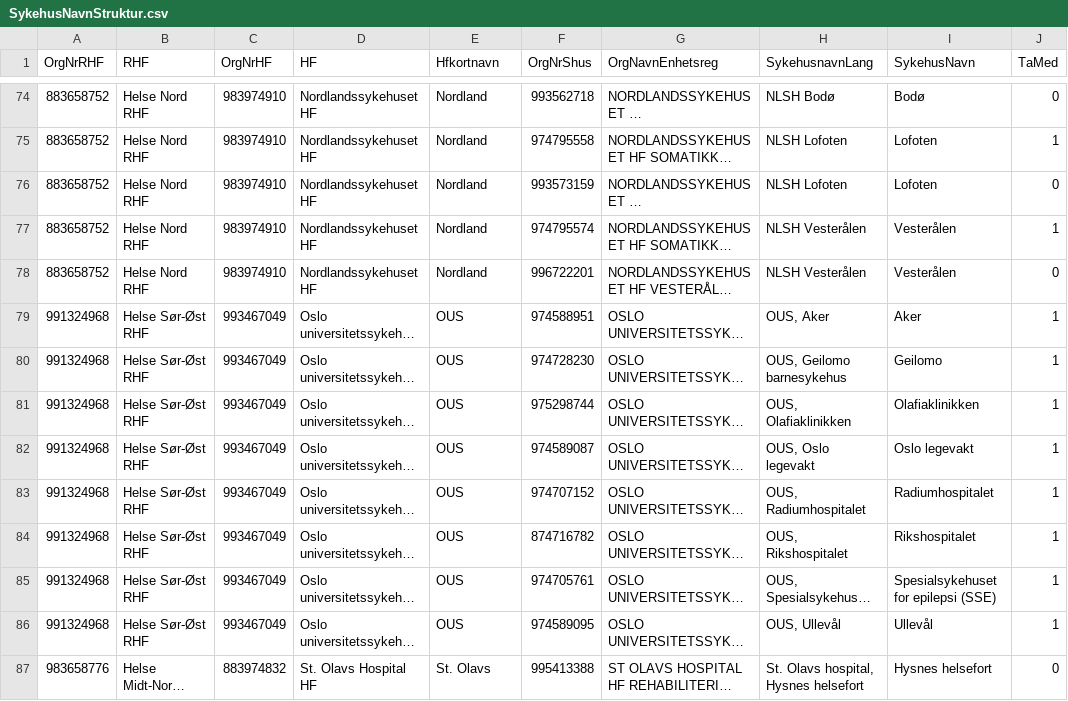
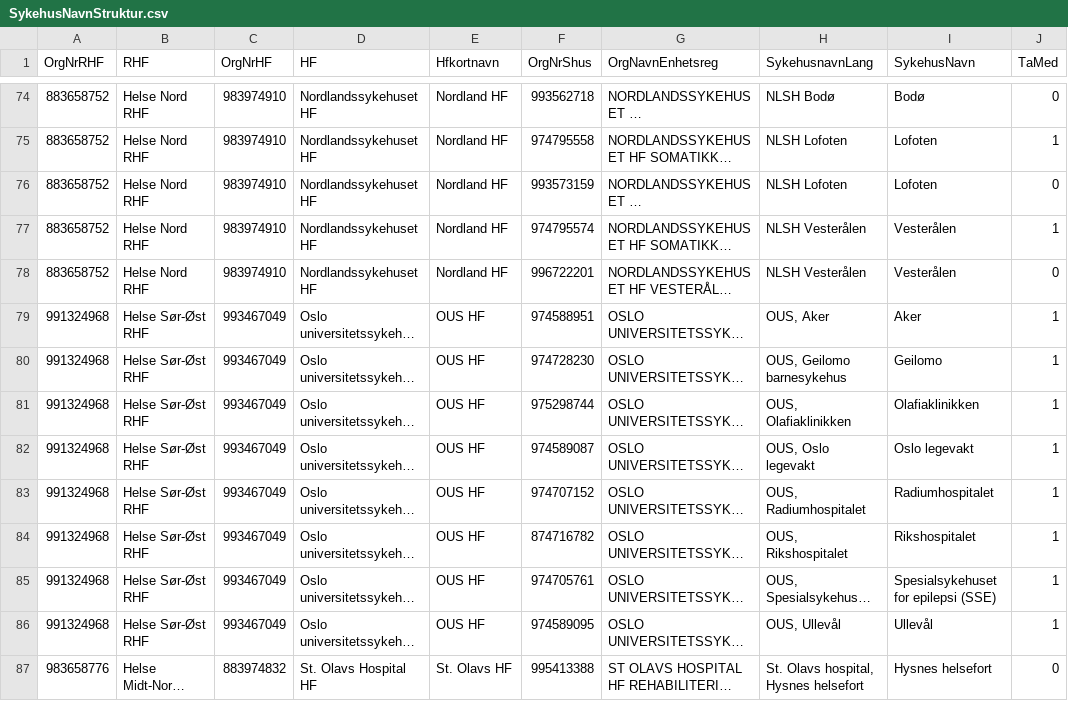
Before and after one commit to SKDE-Felles/qmongrdata, a CSV file: data-raw/SykehusNavnStruktur.csv, drawn as a sheet; only a part is shown, gaps mark what is left out; long unchanged cells end in …; the diff covers the shown part only; the diff names each change by its address in the sheet, - before the commit and + after, or states it on an @@ line.

```diff
--- a/data-raw/SykehusNavnStruktur.csv
+++ b/data-raw/SykehusNavnStruktur.csv
-E74:E78 (Hfkortnavn): Nordland
+E74:E78 (Hfkortnavn): Nordland HF
-E79:E86 (Hfkortnavn): OUS
+E79:E86 (Hfkortnavn): OUS HF
-E87 (Hfkortnavn): St. Olavs
+E87 (Hfkortnavn): St. Olavs HF
```
Also changed, not shown: 100 edited cells elsewhere in this file, 2 other files.
